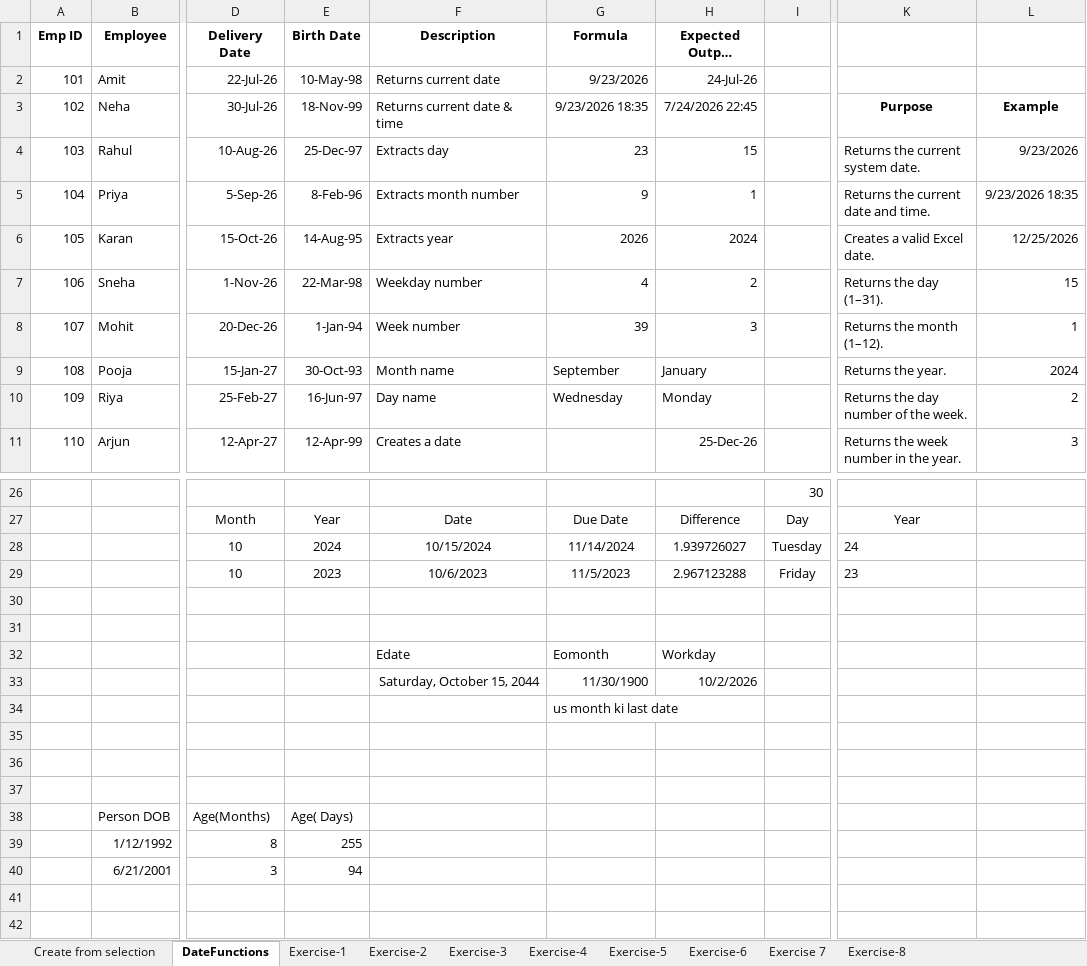
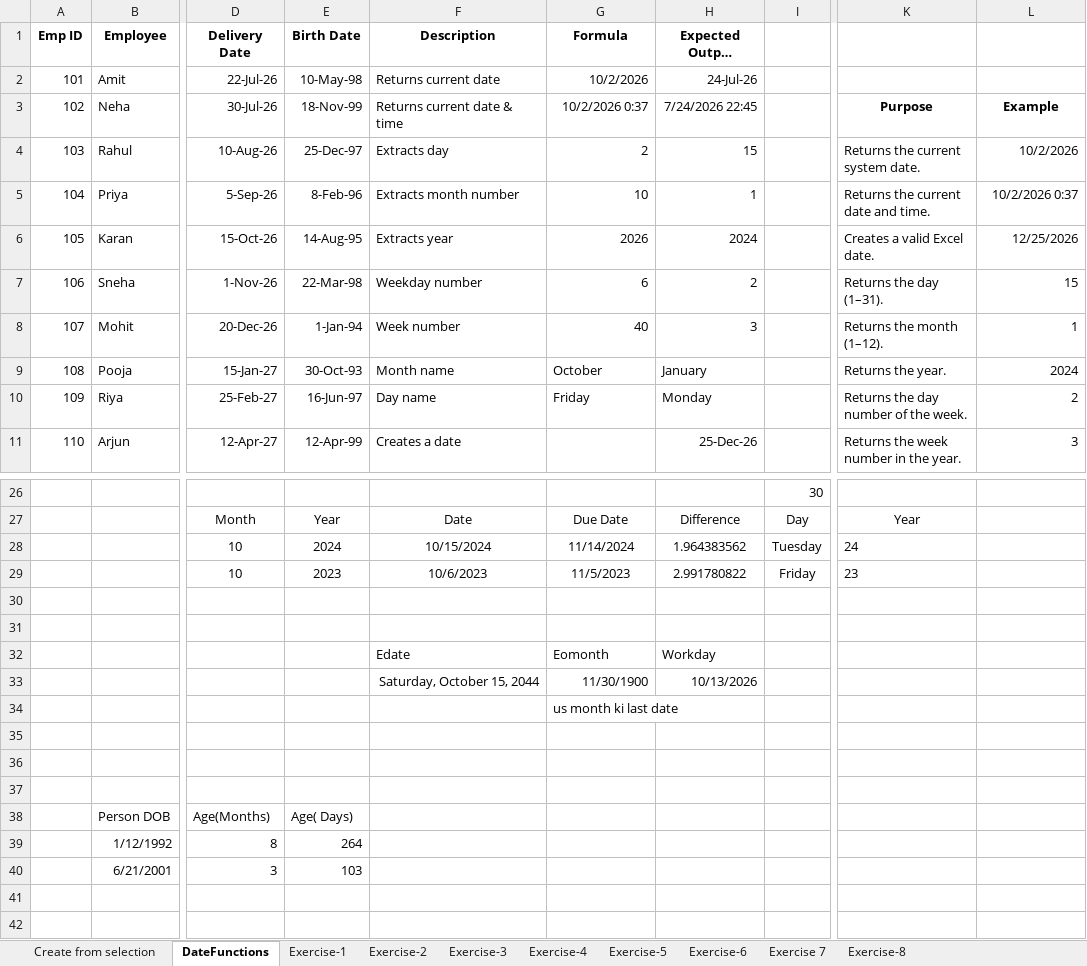
Before and after one commit to karandhakate04-byte/DmartSalesDataAnalysis, an Excel workbook: Advexcel/(Ass)Create from selection and Dates - Stu.xlsx(Date Function).xlsx, sheet DateFunctions, drawn as a sheet; only a part is shown, gaps mark what is left out; long unchanged cells end in …; values as stored, in another font and other column widths than the file's, no borders; the diff names each change by its address in the sheet, - before the commit and + after, or states it on an @@ line.

```diff
--- a/Advexcel/(Ass)Create from selection and Dates - Stu.xlsx(Date Function).xlsx (sheet DateFunctions)
+++ b/Advexcel/(Ass)Create from selection and Dates - Stu.xlsx(Date Function).xlsx (sheet DateFunctions)
-G2 (Formula): 9/23/2026
+G2 (Formula): 10/2/2026
-G3 (Formula): 9/23/2026 18:35
+G3 (Formula): 10/2/2026 0:37
-G4 (Formula): 23
+G4 (Formula): 2
-L4: 9/23/2026
+L4: 10/2/2026
-G5 (Formula): 9
+G5 (Formula): 10
-L5: 9/23/2026 18:35
+L5: 10/2/2026 0:37
-G7 (Formula): 4
+G7 (Formula): 6
-G8 (Formula): 39
+G8 (Formula): 40
-G9 (Formula): September
+G9 (Formula): October
-G10 (Formula): Wednesday
+G10 (Formula): Friday
-H28 (Expected Output (Example)): 1.939726027
+H28 (Expected Output (Example)): 1.964383562
-H29 (Expected Output (Example)): 2.967123288
+H29 (Expected Output (Example)): 2.991780822
-H33 (Expected Output (Example)): 10/2/2026
+H33 (Expected Output (Example)): 10/13/2026
-E39 (Birth Date): 255
+E39 (Birth Date): 264
-E40 (Birth Date): 94
+E40 (Birth Date): 103
```
Also changed, not shown: sheet Exercise-3, sheet Exercise-4, sheet Exercise-1.
